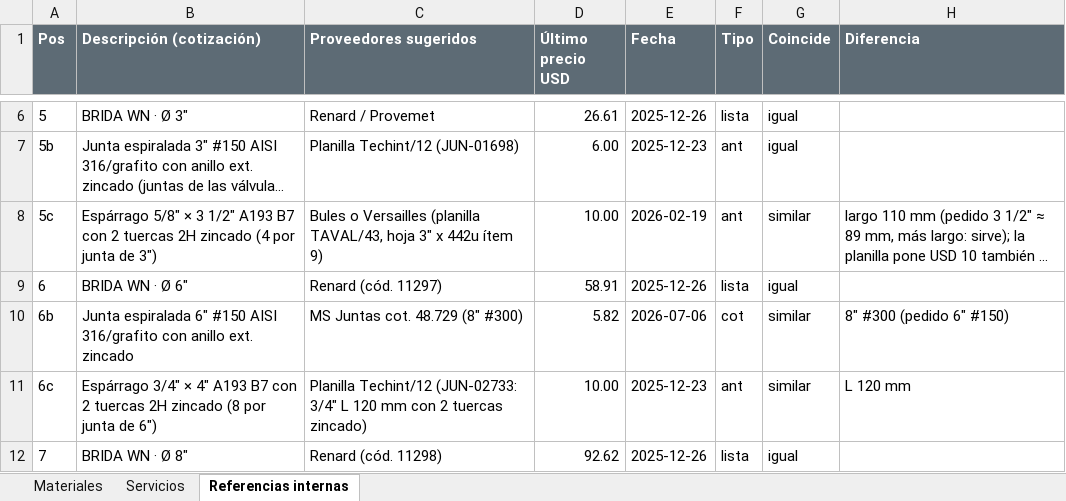
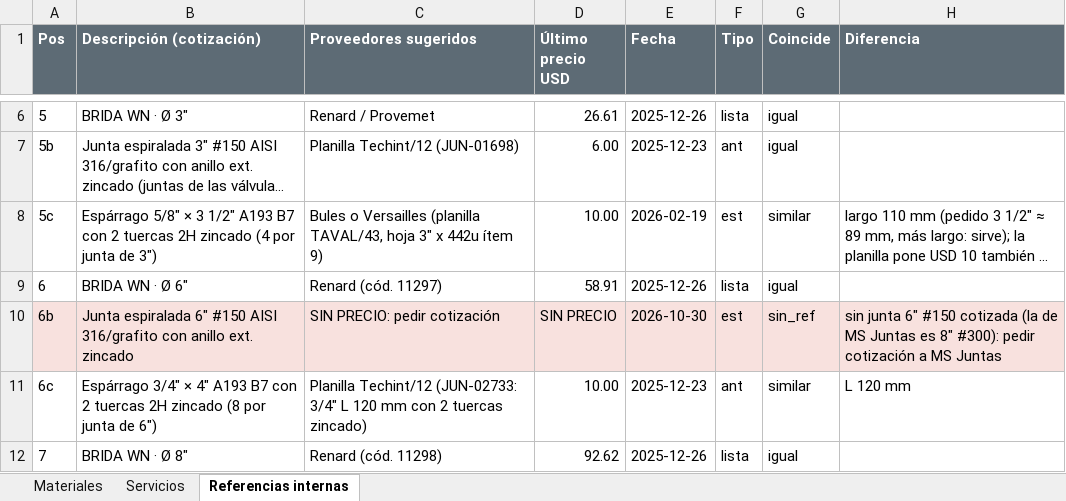
Before and after one commit to ricardoalvarezu2-cyber/cotizador-itt-2.0, an Excel workbook: cotizaciones/COT26-0135-001_CAMUZZI_CP24578_SKIDREG/compras/COT26-0135-001_pedido_materiales_compras.xlsx, sheet Referencias internas, drawn as a sheet; only a part is shown, gaps mark what is left out; long unchanged cells end in …; values as stored, in another font and other column widths than the file's, no borders; the diff covers the shown part only; the diff names each change by its address in the sheet, - before the commit and + after, or states it on an @@ line.

```diff
--- a/cotizaciones/COT26-0135-001_CAMUZZI_CP24578_SKIDREG/compras/COT26-0135-001_pedido_materiales_compras.xlsx (sheet Referencias internas)
+++ b/cotizaciones/COT26-0135-001_CAMUZZI_CP24578_SKIDREG/compras/COT26-0135-001_pedido_materiales_compras.xlsx (sheet Referencias internas)
-F8 (Tipo): ant
+F8 (Tipo): est
-A10:H10 fill: none
+A10:H10 fill: #F8E1DE
-C10 (Proveedores sugeridos): MS Juntas cot. 48.729 (8" #300)
+C10 (Proveedores sugeridos): SIN PRECIO: pedir cotización
-D10 (Último precio USD): 5.82
+D10 (Último precio USD): SIN PRECIO
-E10 (Fecha): 2026-07-06
+E10 (Fecha): 2026-10-30
-F10 (Tipo): cot
+F10 (Tipo): est
-G10 (Coincide): similar
+G10 (Coincide): sin_ref
-H10 (Diferencia): 8" #300 (pedido 6" #150)
+H10 (Diferencia): sin junta 6" #150 cotizada (la de MS Juntas es 8" #300): pedir cotización a MS Juntas
```
Also changed, not shown: 20 edited cells and cell formats elsewhere in this sheet, cotizaciones/COT26-0135-001_CAMUZZI_CP24578_SKIDREG/COT26-0135-001_CAMUZZI_CP24578_SKID_REGULACION.xlsx, cotizaciones/COT26-0135-002_CAMUZZI_CP24578_PUENTE/COT26-0135-002_CAMUZZI_CP24578_PUENTE_MEDICION.xlsx, 51 other files.
